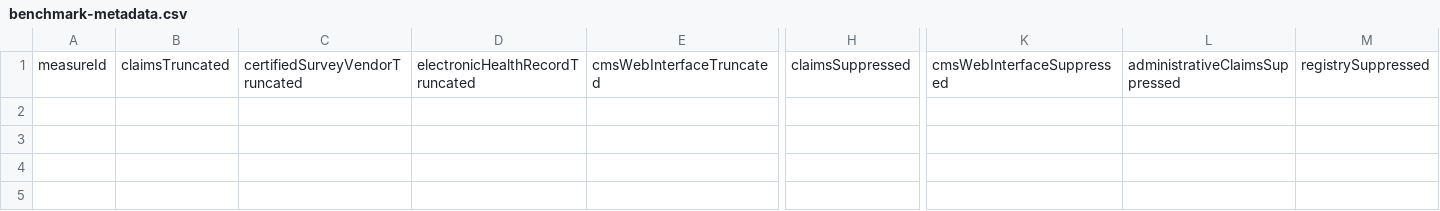
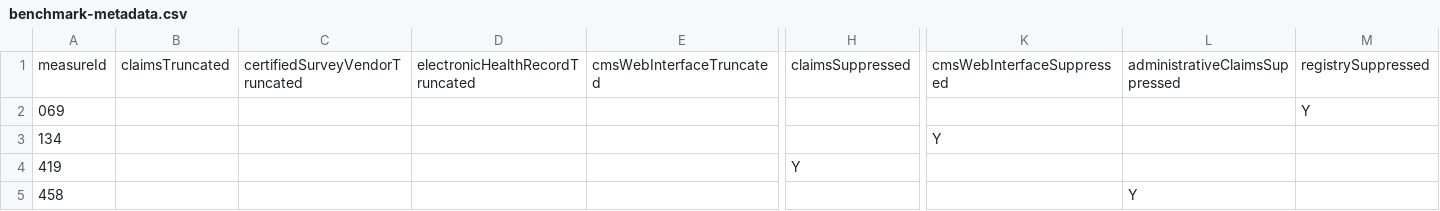
Before and after one commit to CMSgov/qpp-measures-data, a CSV file: util/measures/2020/benchmark-metadata.csv, drawn as a sheet; only a part is shown, gaps mark what is left out; rows hold the shown columns only; the diff names each change by its address in the sheet, - before the commit and + after, or states it on an @@ line.

```diff
--- a/util/measures/2020/benchmark-metadata.csv
+++ b/util/measures/2020/benchmark-metadata.csv
+row 2: 069 |  |  |  |  |  |  |  | Y
+row 3: 134 |  |  |  |  |  | Y
+row 4: 419 |  |  |  |  | Y
+row 5: 458 |  |  |  |  |  |  | Y
```
Also changed, not shown: 2 other files.
